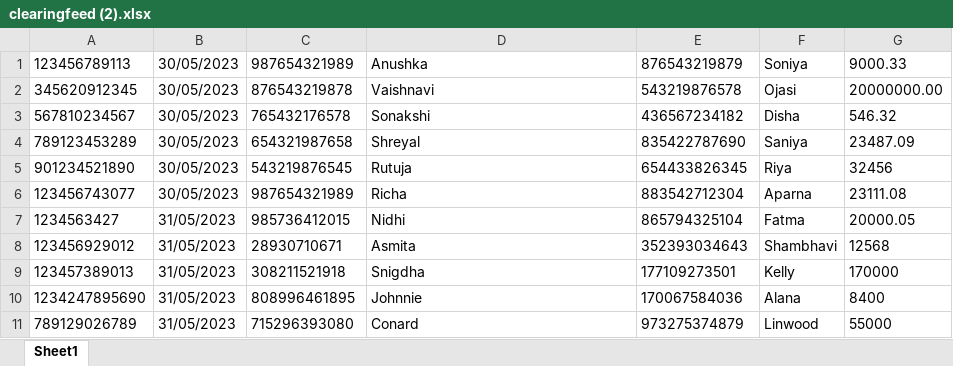
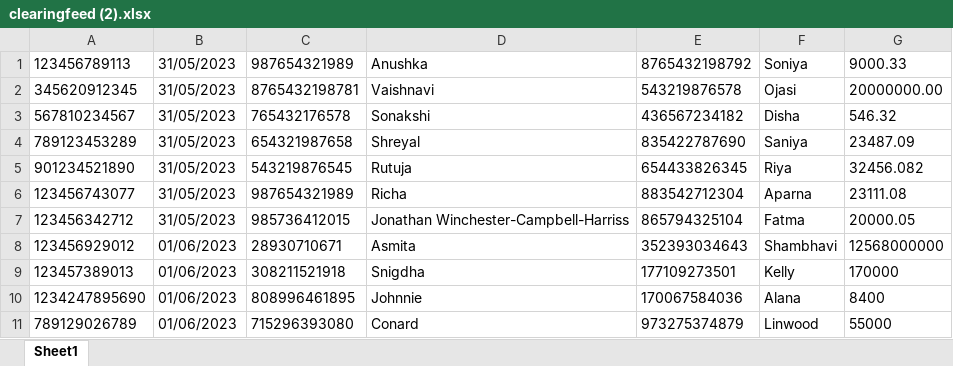
Before and after one commit to vaishnavisawant57/citibridge, an Excel workbook: backend/clearingfeed/target/classes/archiveFolder/clearingfeed (2).xlsx, sheet Sheet1, drawn as a sheet; values as stored, in another font and other column widths than the file's, no borders; the diff names each change by its address in the sheet, - before the commit and + after, or states it on an @@ line.

```diff
--- a/backend/clearingfeed/target/classes/archiveFolder/clearingfeed (2).xlsx (sheet Sheet1)
+++ b/backend/clearingfeed/target/classes/archiveFolder/clearingfeed (2).xlsx (sheet Sheet1)
-B1:B6: 30/05/2023
+B1:B6: 31/05/2023
-E1: 876543219879
+E1: 8765432198792
-C2: 876543219878
+C2: 8765432198781
-G5: 32456
+G5: 32456.082
-A7: 1234563427
+A7: 123456342712
-D7: Nidhi
+D7: Jonathan Winchester-Campbell-Harriss
-B8:B11: 31/05/2023
+B8:B11: 01/06/2023
-G8: 12568
+G8: 12568000000
```
Also changed, not shown: backend/clearingfeed/src/main/resources/archiveFolder/clearingfeed (1).xlsx, backend/clearingfeed/src/main/resources/archiveFolder/clearingfeed (2).xlsx, 16 other files.
